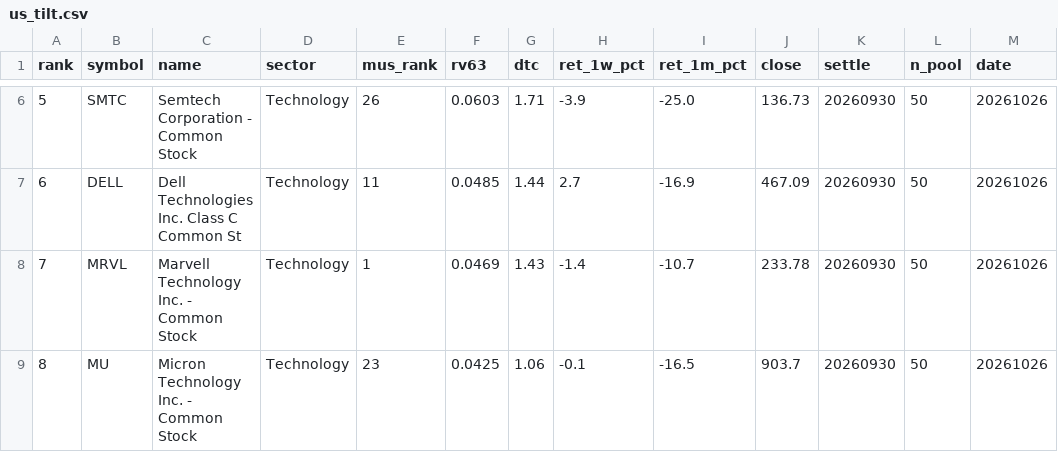
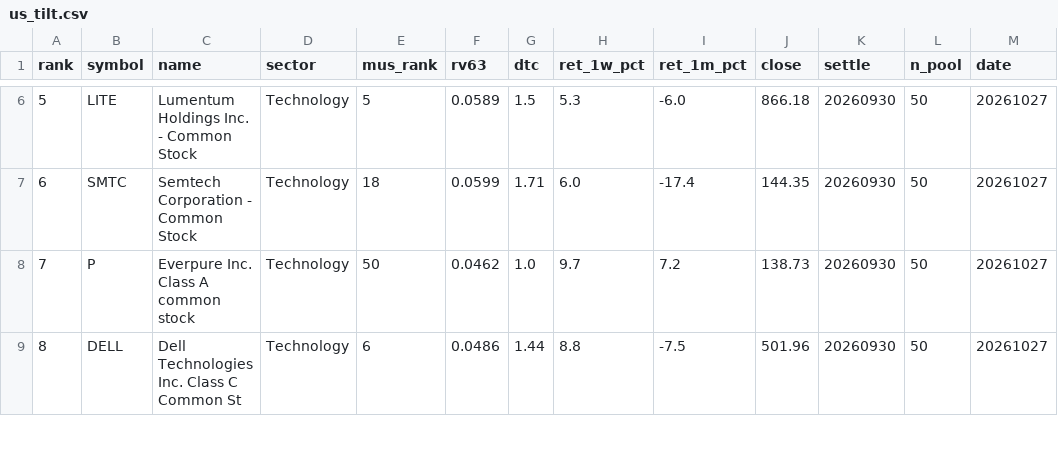
Before and after one commit to sj951027/us-screener, a CSV file: docs/data/us_tilt.csv, drawn as a sheet; only a part is shown, gaps mark what is left out; the diff covers the shown part only.

```diff
--- a/docs/data/us_tilt.csv
+++ b/docs/data/us_tilt.csv
@@ -6,4 +6,4 @@
-5,SMTC,Semtech Corporation - Common Stock,Technology,26,0.0603,1.71,-3.9,-25.0,136.73,20260930,50,20261026
-6,DELL,Dell Technologies Inc. Class C Common St,Technology,11,0.0485,1.44,2.7,-16.9,467.09,20260930,50,20261026
-7,MRVL,Marvell Technology  Inc. - Common Stock,Technology,1,0.0469,1.43,-1.4,-10.7,233.78,20260930,50,20261026
-8,MU,Micron Technology  Inc. - Common Stock,Technology,23,0.0425,1.06,-0.1,-16.5,903.7,20260930,50,20261026
+5,LITE,Lumentum Holdings Inc. - Common Stock,Technology,5,0.0589,1.5,5.3,-6.0,866.18,20260930,50,20261027
+6,SMTC,Semtech Corporation - Common Stock,Technology,18,0.0599,1.71,6.0,-17.4,144.35,20260930,50,20261027
+7,P,Everpure  Inc. Class A common stock,Technology,50,0.0462,1.0,9.7,7.2,138.73,20260930,50,20261027
+8,DELL,Dell Technologies Inc. Class C Common St,Technology,6,0.0486,1.44,8.8,-7.5,501.96,20260930,50,20261027
```
Also changed, not shown: 47 edited cells elsewhere in this file, docs/data/us_latest.csv, 1 other file.
